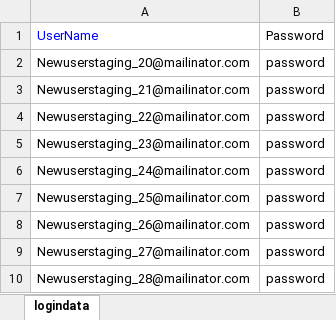
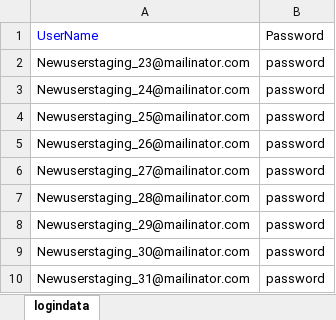
Before and after one commit to veenamathew1234/adtestautomationKNOL, an Excel workbook: src/main/java/dataRepository/logindata.xlsx, sheet logindata, drawn as a sheet; only a part is shown; the shorter side is filled out with more unchanged rows; values as stored, in another font and other column widths than the file's, no borders; the diff names each change by its address in the sheet, - before the commit and + after, or states it on an @@ line.

```diff
--- a/src/main/java/dataRepository/logindata.xlsx (sheet logindata)
+++ b/src/main/java/dataRepository/logindata.xlsx (sheet logindata)
-row 2: Newuserstaging_20@mailinator.com | password
-row 3: Newuserstaging_21@mailinator.com | password
-row 4: Newuserstaging_22@mailinator.com | password
```
Also changed, not shown: 2 other files.
